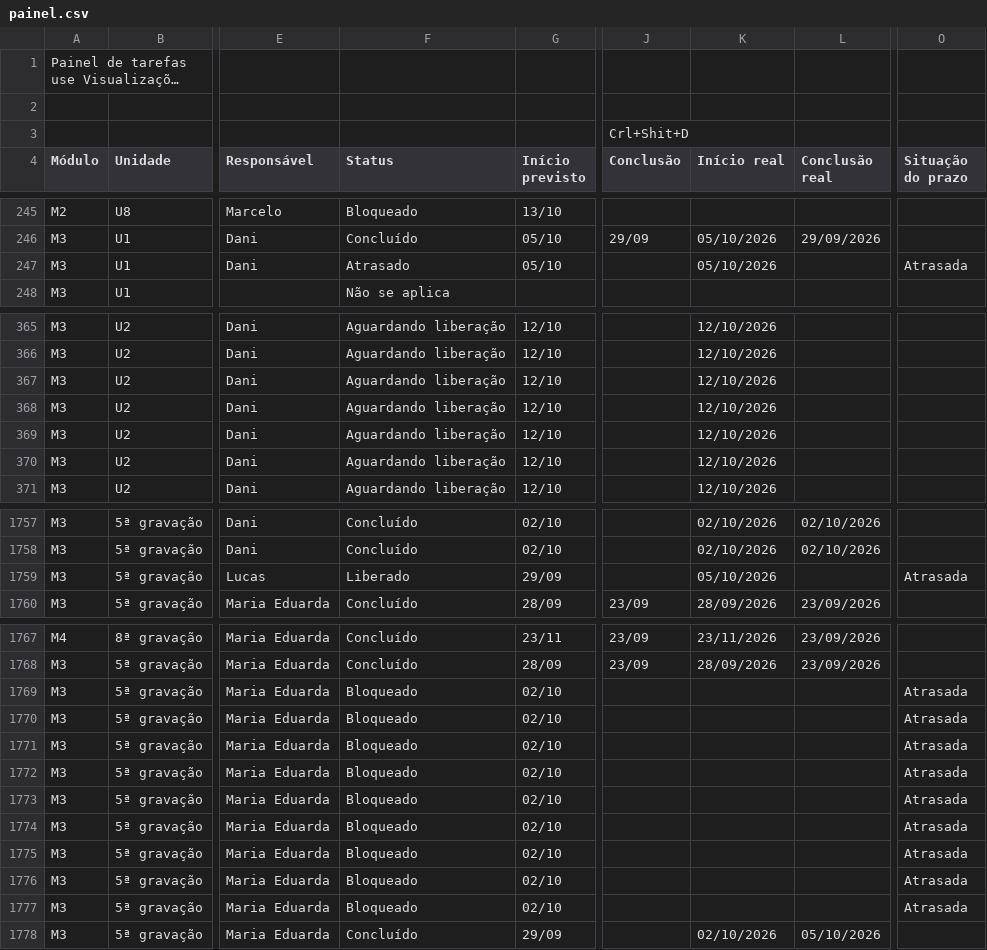
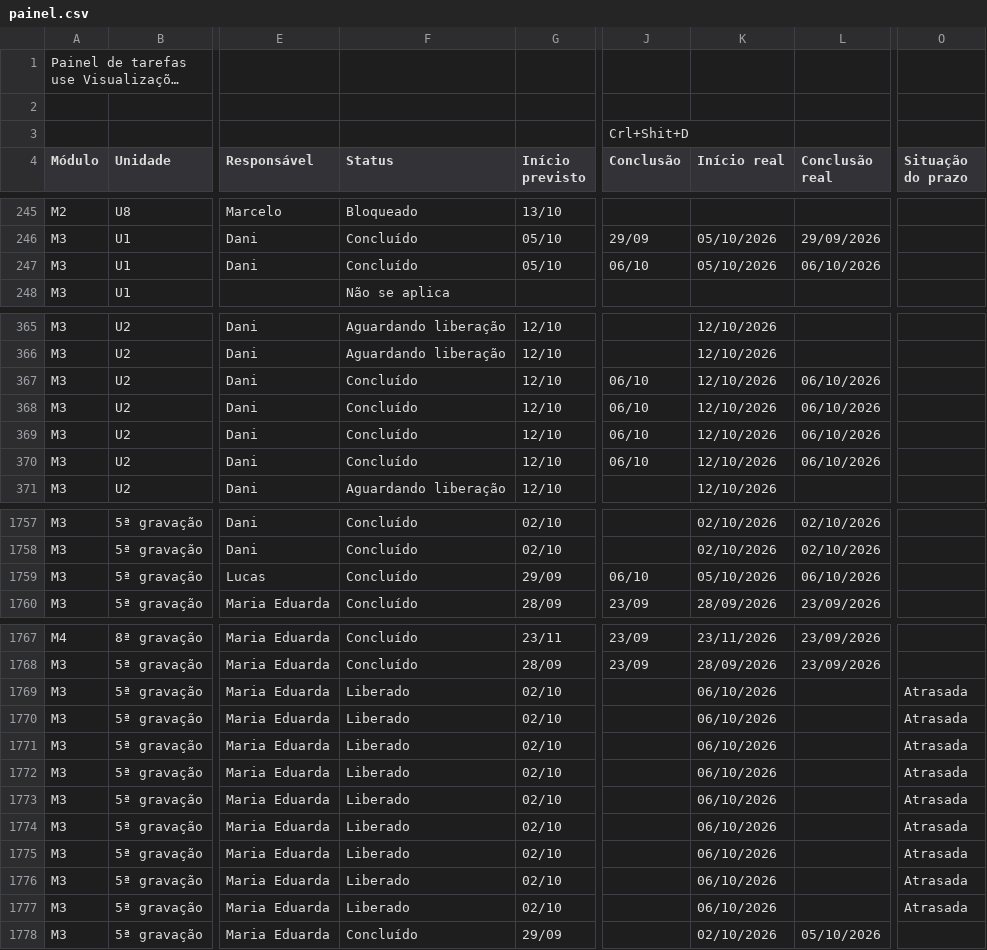
Before and after one commit to Moodle-IFTP-AL/Painel-de-Construcao, a CSV file: painel.csv, drawn as a sheet; only a part is shown, gaps mark what is left out; long unchanged cells end in …; the diff covers the shown part only; the diff names each change by its address in the sheet, - before the commit and + after, or states it on an @@ line.

Commit message:
esteira: dados de 06/10/2026 13:27

```diff
--- a/painel.csv
+++ b/painel.csv
-F247 (Status): Atrasado
+F247 (Status): Concluído
-J247 (Conclusão): (empty)
+J247 (Conclusão): 06/10
-L247 (Conclusão real): (empty)
+L247 (Conclusão real): 06/10/2026
-O247 (Situação do prazo): Atrasada
+O247 (Situação do prazo): (empty)
-F367:F370 (Status): Aguardando liberação
+F367:F370 (Status): Concluído
-J367:J370 (Conclusão): (empty)
+J367:J370 (Conclusão): 06/10
-L367:L370 (Conclusão real): (empty)
+L367:L370 (Conclusão real): 06/10/2026
-F1759 (Status): Liberado
+F1759 (Status): Concluído
-J1759 (Conclusão): (empty)
+J1759 (Conclusão): 06/10
-L1759 (Conclusão real): (empty)
+L1759 (Conclusão real): 06/10/2026
-O1759 (Situação do prazo): Atrasada
+O1759 (Situação do prazo): (empty)
-F1769:F1777 (Status): Bloqueado
+F1769:F1777 (Status): Liberado
-K1769:K1777 (Início real): (empty)
+K1769:K1777 (Início real): 06/10/2026
```
Also changed, not shown: 10 edited cells elsewhere in this file.
